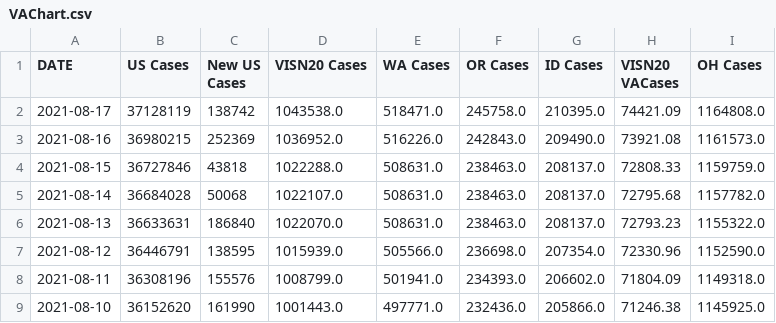
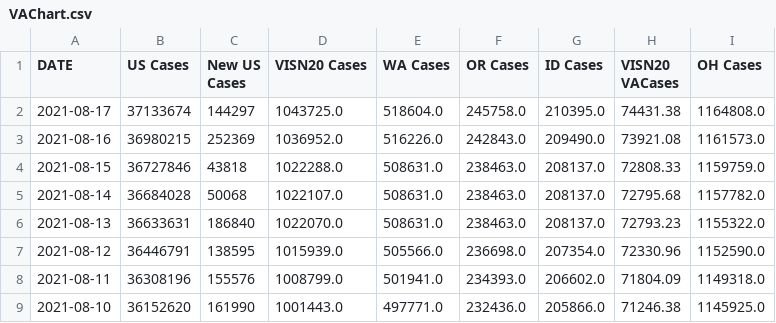
Before and after one commit to sourabpramanik/Covid, a CSV file: VAChart.csv, drawn as a sheet; only a part is shown; the diff names each change by its address in the sheet, - before the commit and + after, or states it on an @@ line.

```diff
--- a/VAChart.csv
+++ b/VAChart.csv
-B2 (US Cases): 37128119
+B2 (US Cases): 37133674
-C2 (New US Cases): 138742
+C2 (New US Cases): 144297
-D2 (VISN20 Cases): 1043538.0
+D2 (VISN20 Cases): 1043725.0
-E2 (WA Cases): 518471.0
+E2 (WA Cases): 518604.0
-H2 (VISN20 VACases): 74421.09
+H2 (VISN20 VACases): 74431.38
```
Also changed, not shown: CCTVAChart2.csv.
